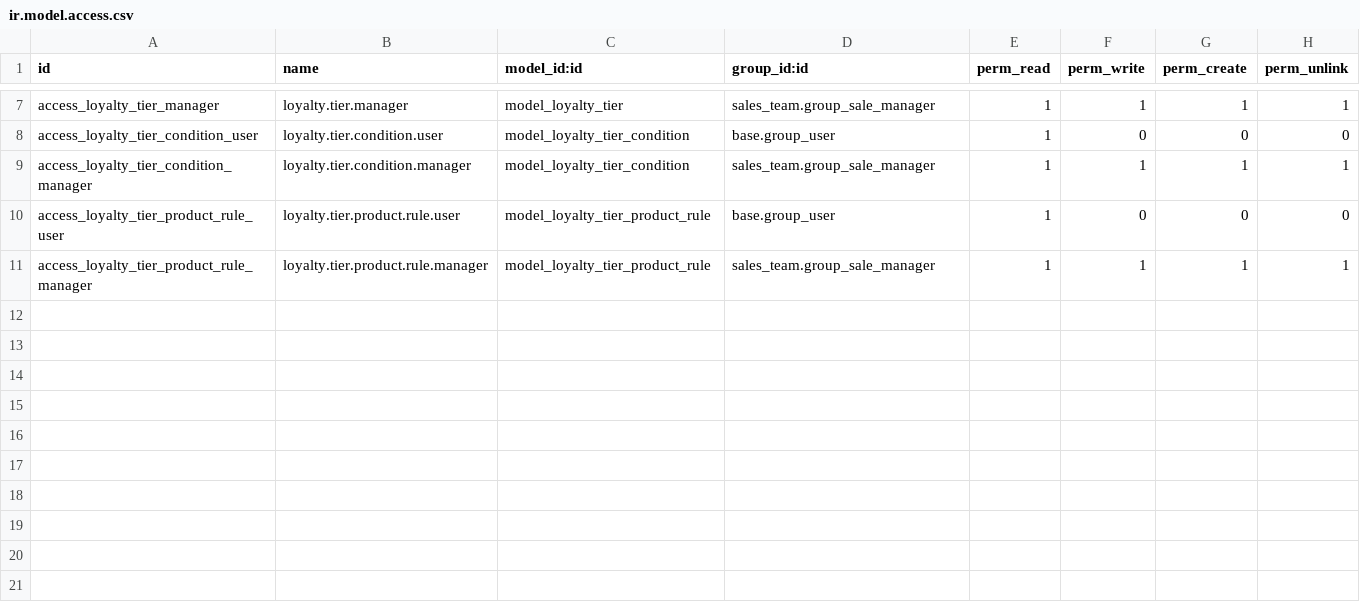
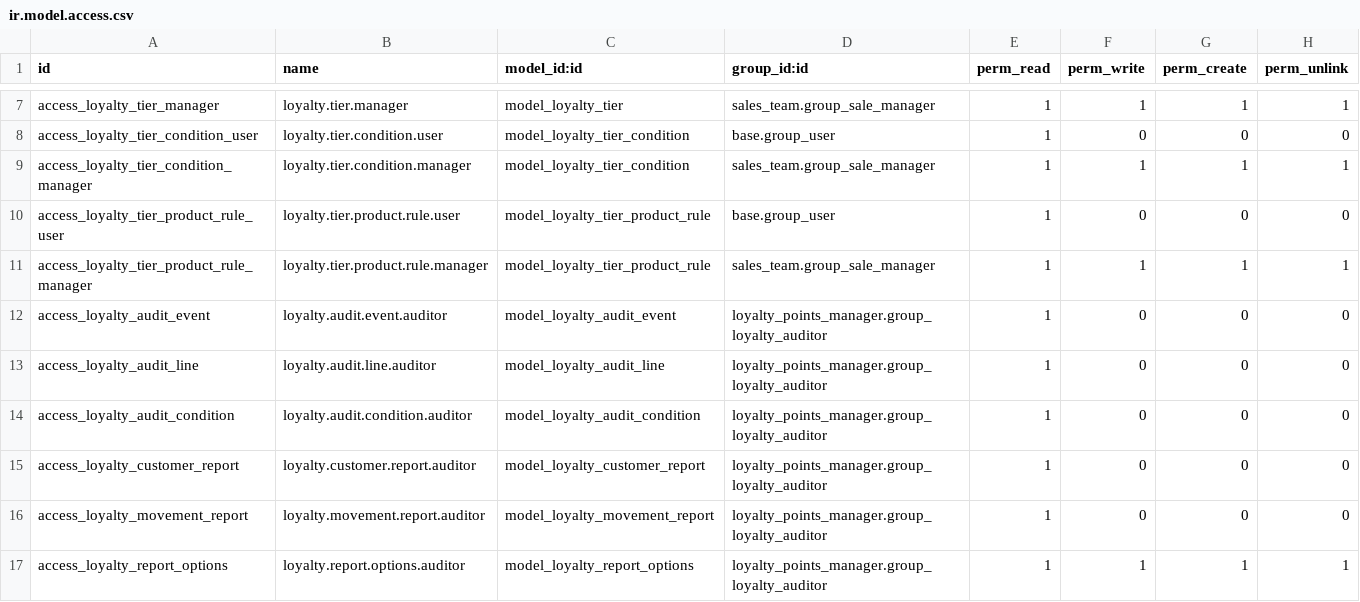
Before and after one commit to atiqodoo/odoo-custom-addons, a CSV file: loyalty_points_manager/security/ir.model.access.csv, drawn as a sheet; only a part is shown, gaps mark what is left out; the diff names each change by its address in the sheet, - before the commit and + after, or states it on an @@ line.

Commit message:
Update loyalty_points_manager module

```diff
--- a/loyalty_points_manager/security/ir.model.access.csv
+++ b/loyalty_points_manager/security/ir.model.access.csv
+row 12: access_loyalty_audit_event | loyalty.audit.event.auditor | model_loyalty_audit_event | loyalty_points_manager.group_loyalty_auditor | 1 | 0 | 0 | 0
+row 13: access_loyalty_audit_line | loyalty.audit.line.auditor | model_loyalty_audit_line | loyalty_points_manager.group_loyalty_auditor | 1 | 0 | 0 | 0
+row 14: access_loyalty_audit_condition | loyalty.audit.condition.auditor | model_loyalty_audit_condition | loyalty_points_manager.group_loyalty_auditor | 1 | 0 | 0 | 0
+row 15: access_loyalty_customer_report | loyalty.customer.report.auditor | model_loyalty_customer_report | loyalty_points_manager.group_loyalty_auditor | 1 | 0 | 0 | 0
+row 16: access_loyalty_movement_report | loyalty.movement.report.auditor | model_loyalty_movement_report | loyalty_points_manager.group_loyalty_auditor | 1 | 0 | 0 | 0
+row 17: access_loyalty_report_options | loyalty.report.options.auditor | model_loyalty_report_options | loyalty_points_manager.group_loyalty_auditor | 1 | 1 | 1 | 1
```
Also changed, not shown: 20 other files.
